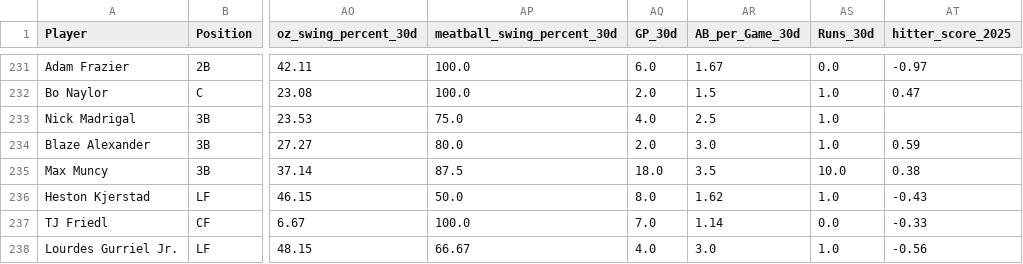
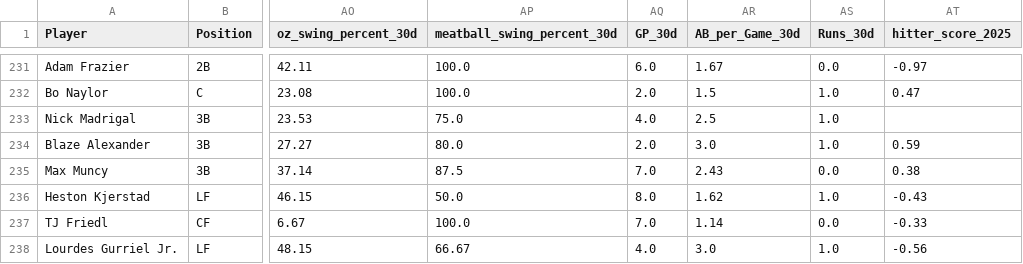
Before and after one commit to youtube-dinner/baseball_analytics, a CSV file: outputs/fantasy_baseball_analytics/free_agent_hitters.csv, drawn as a sheet; only a part is shown, gaps mark what is left out; the diff names each change by its address in the sheet, - before the commit and + after, or states it on an @@ line.

```diff
--- a/outputs/fantasy_baseball_analytics/free_agent_hitters.csv
+++ b/outputs/fantasy_baseball_analytics/free_agent_hitters.csv
-AQ235 (GP_30d): 18.0
+AQ235 (GP_30d): 7.0
-AR235 (AB_per_Game_30d): 3.5
+AR235 (AB_per_Game_30d): 2.43
-AS235 (Runs_30d): 10.0
+AS235 (Runs_30d): 0.0
```
Also changed, not shown: outputs/fantasy_baseball_analytics/hitter_analytics.csv, outputs/fantasy_baseball_analytics/hitter_baseball_savant.csv, 5 other files.
